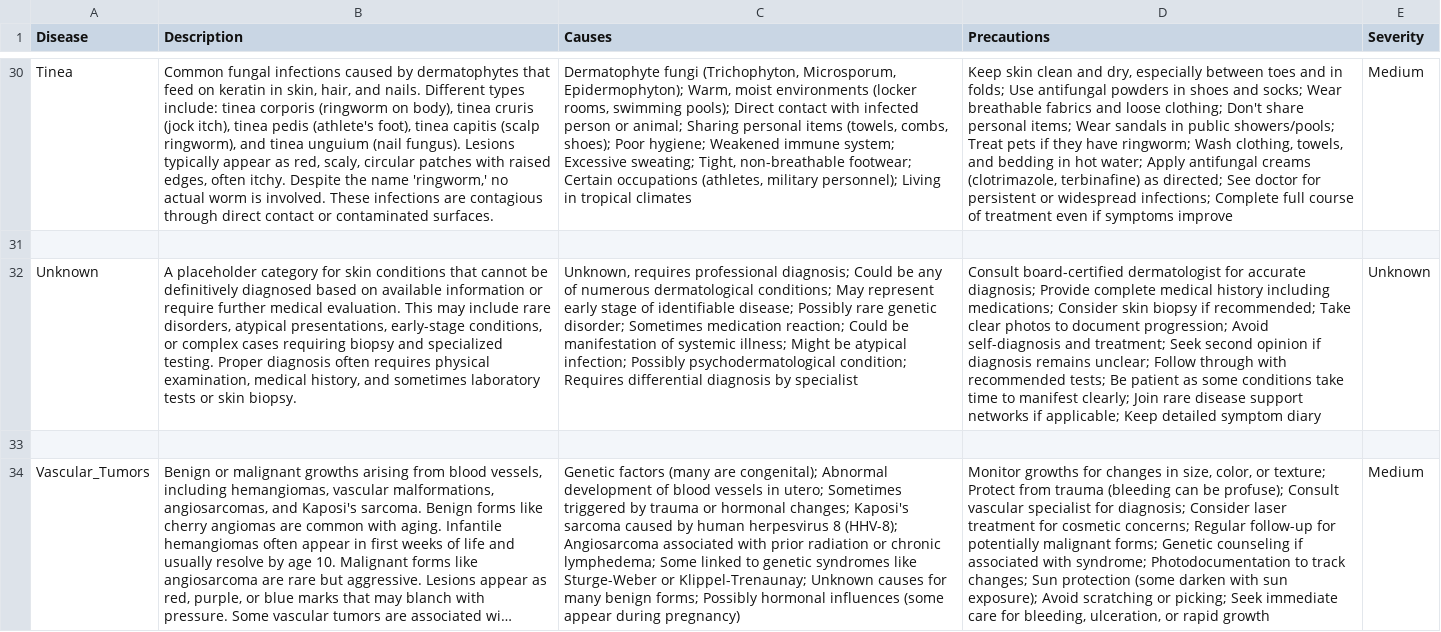
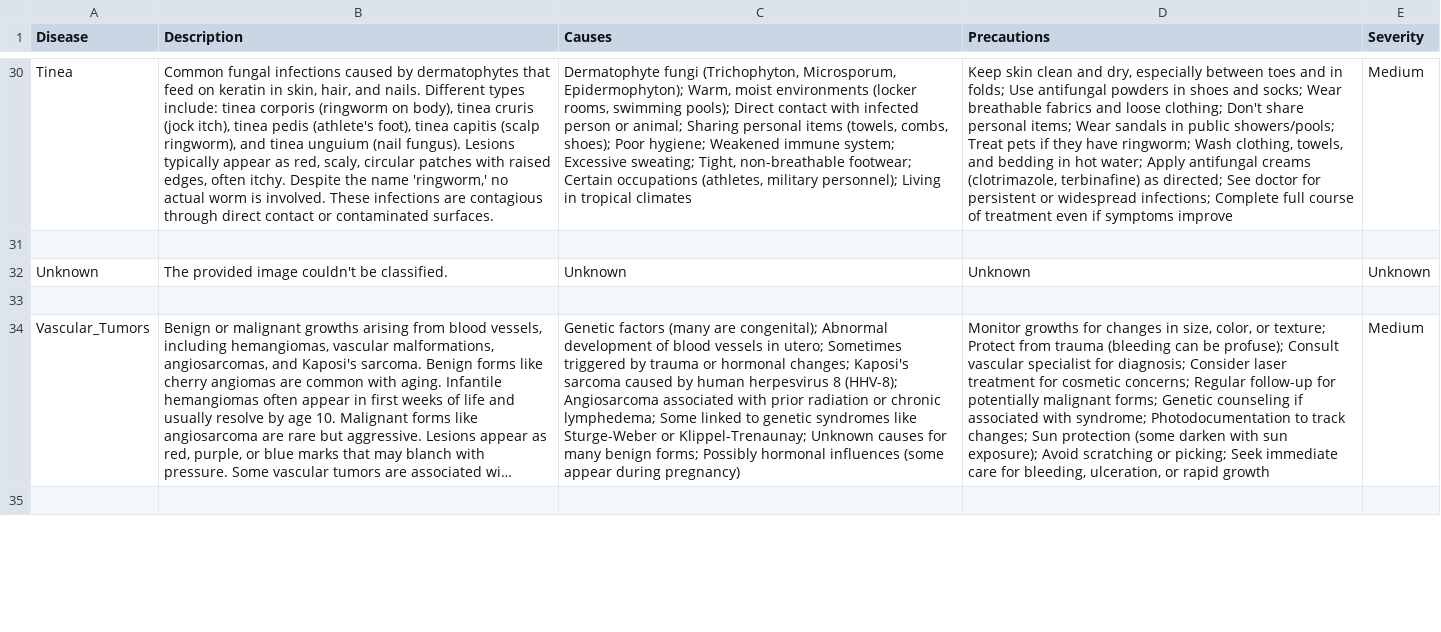
Before and after one commit to RimeshGithub/mediAssist, a CSV file: skin_diseases.csv, drawn as a sheet; only a part is shown, gaps mark what is left out; the shorter side is filled out with more unchanged rows; long unchanged cells end in …; the diff names each change by its address in the sheet, - before the commit and + after, or states it on an @@ line.

```diff
--- a/skin_diseases.csv
+++ b/skin_diseases.csv
-B32 (Description): A placeholder category for skin conditions that cannot be definitively diagnosed based on available information or require further medical evaluation. This may include rare disorders, atypical presentations, early-stage conditions, or complex cases requiring biopsy and specialized testing. Proper diagnosis often requires physical examination, medical history, and sometimes laboratory tests or skin biopsy.
+B32 (Description): The provided image couldn't be classified.
-C32 (Causes): Unknown, requires professional diagnosis; Could be any of numerous dermatological conditions; May represent early stage of identifiable disease; Possibly rare genetic disorder; Sometimes medication reaction; Could be manifestation of systemic illness; Might be atypical infection; Possibly psychodermatological condition; Requires differential diagnosis by specialist
+C32 (Causes): Unknown
-D32 (Precautions): Consult board-certified dermatologist for accurate diagnosis; Provide complete medical history including medications; Consider skin biopsy if recommended; Take clear photos to document progression; Avoid self-diagnosis and treatment; Seek second opinion if diagnosis remains unclear; Follow through with recommended tests; Be patient as some conditions take time to manifest clearly; Join rare disease support networks if applicable; Keep detailed symptom diary
+D32 (Precautions): Unknown
```
Also changed, not shown: 5 other files.
